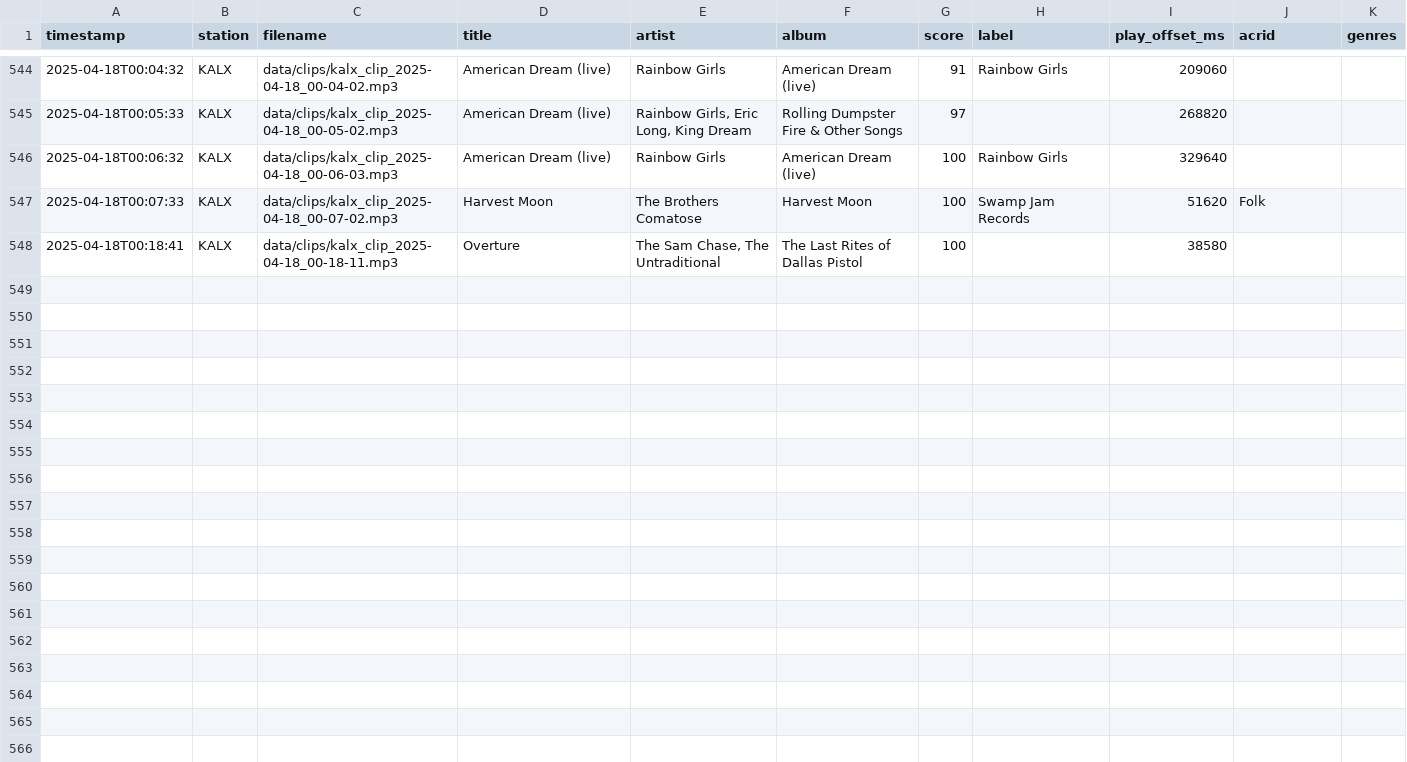
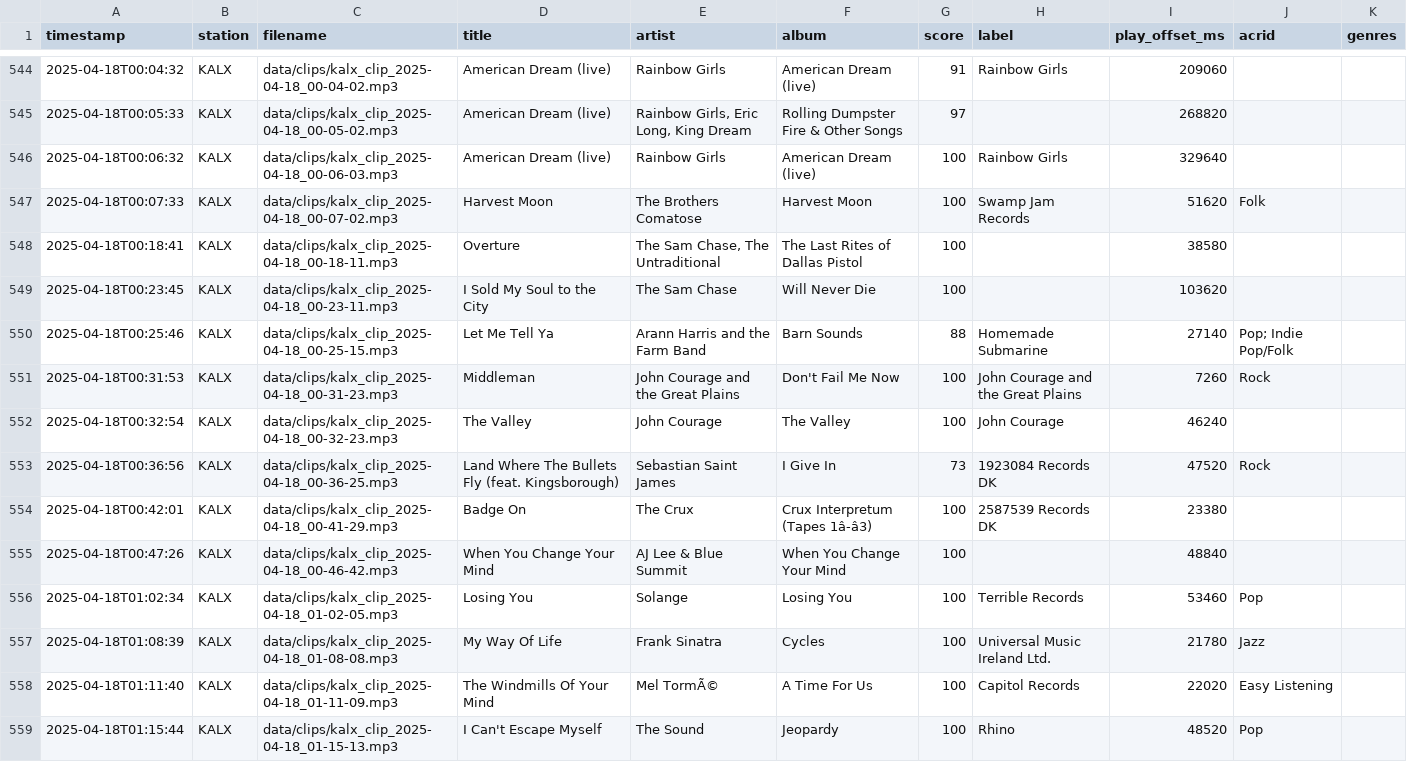
Before and after one commit to maudefish/arachnaradio, a CSV file: data/logs/song_matches.csv, drawn as a sheet; only a part is shown, gaps mark what is left out; the diff names each change by its address in the sheet, - before the commit and + after, or states it on an @@ line.

```diff
--- a/data/logs/song_matches.csv
+++ b/data/logs/song_matches.csv
+row 549: 2025-04-18T00:23:45 | KALX | data/clips/kalx_clip_2025-04-18_00-23-11.mp3 | I Sold My Soul to the City | The Sam Chase | Will Never Die | 100 |  | 103620
+row 550: 2025-04-18T00:25:46 | KALX | data/clips/kalx_clip_2025-04-18_00-25-15.mp3 | Let Me Tell Ya | Arann Harris and the Farm Band | Barn Sounds | 88 | Homemade Submarine | 27140 | Pop; Indie Pop/Folk
+row 551: 2025-04-18T00:31:53 | KALX | data/clips/kalx_clip_2025-04-18_00-31-23.mp3 | Middleman | John Courage and the Great Plains | Don't Fail Me Now | 100 | John Courage and the Great Plains | 7260 | Rock
+row 552: 2025-04-18T00:32:54 | KALX | data/clips/kalx_clip_2025-04-18_00-32-23.mp3 | The Valley | John Courage | The Valley | 100 | John Courage | 46240
+row 553: 2025-04-18T00:36:56 | KALX | data/clips/kalx_clip_2025-04-18_00-36-25.mp3 | Land Where The Bullets Fly (feat. Kingsborough) | Sebastian Saint James | I Give In | 73 | 1923084 Records DK | 47520 | Rock
+row 554: 2025-04-18T00:42:01 | KALX | data/clips/kalx_clip_2025-04-18_00-41-29.mp3 | Badge On | The Crux | Crux Interpretum (Tapes 1â-â3) | 100 | 2587539 Records DK | 23380
+row 555: 2025-04-18T00:47:26 | KALX | data/clips/kalx_clip_2025-04-18_00-46-42.mp3 | When You Change Your Mind | AJ Lee & Blue Summit | When You Change Your Mind | 100 |  | 48840
+row 556: 2025-04-18T01:02:34 | KALX | data/clips/kalx_clip_2025-04-18_01-02-05.mp3 | Losing You | Solange | Losing You | 100 | Terrible Records | 53460 | Pop
+row 557: 2025-04-18T01:08:39 | KALX | data/clips/kalx_clip_2025-04-18_01-08-08.mp3 | My Way Of Life | Frank Sinatra | Cycles | 100 | Universal Music Ireland Ltd. | 21780 | Jazz
+row 558: 2025-04-18T01:11:40 | KALX | data/clips/kalx_clip_2025-04-18_01-11-09.mp3 | The Windmills Of Your Mind | Mel TormÃ© | A Time For Us | 100 | Capitol Records | 22020 | Easy Listening
+row 559: 2025-04-18T01:15:44 | KALX | data/clips/kalx_clip_2025-04-18_01-15-13.mp3 | I Can't Escape Myself | The Sound | Jeopardy | 100 | Rhino | 48520 | Pop
```
Also changed, not shown: 7 other files.
